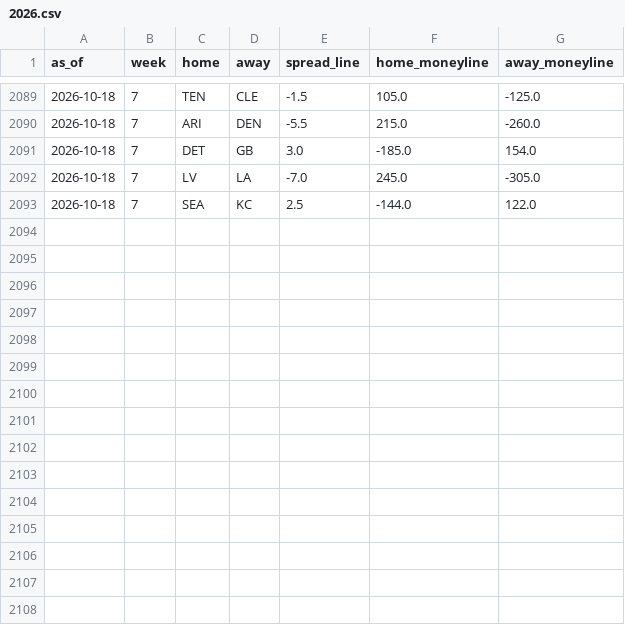
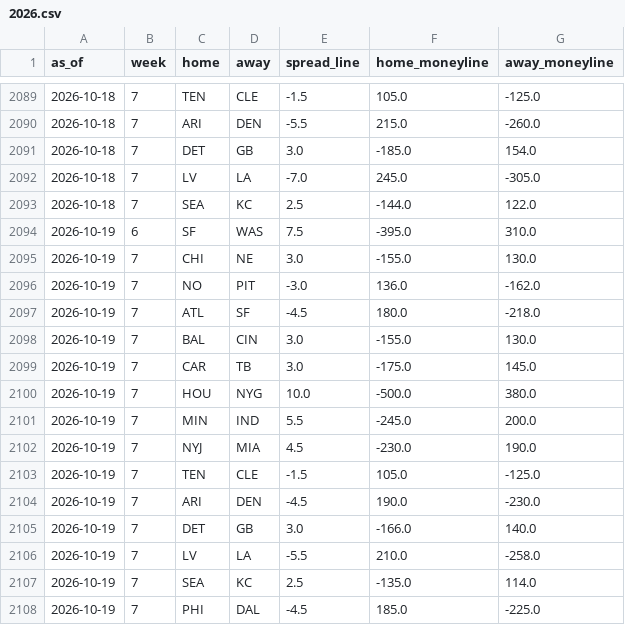
Before and after one commit to trimcrae/Fantasy-Football-Predictions, a CSV file: eliminator/site/data/lines/2026.csv, drawn as a sheet; only a part is shown, gaps mark what is left out; the diff names each change by its address in the sheet, - before the commit and + after, or states it on an @@ line.

```diff
--- a/eliminator/site/data/lines/2026.csv
+++ b/eliminator/site/data/lines/2026.csv
+row 2094: 2026-10-19 | 6 | SF | WAS | 7.5 | -395.0 | 310.0
+row 2095: 2026-10-19 | 7 | CHI | NE | 3.0 | -155.0 | 130.0
+row 2096: 2026-10-19 | 7 | NO | PIT | -3.0 | 136.0 | -162.0
+row 2097: 2026-10-19 | 7 | ATL | SF | -4.5 | 180.0 | -218.0
+row 2098: 2026-10-19 | 7 | BAL | CIN | 3.0 | -155.0 | 130.0
+row 2099: 2026-10-19 | 7 | CAR | TB | 3.0 | -175.0 | 145.0
+row 2100: 2026-10-19 | 7 | HOU | NYG | 10.0 | -500.0 | 380.0
+row 2101: 2026-10-19 | 7 | MIN | IND | 5.5 | -245.0 | 200.0
+row 2102: 2026-10-19 | 7 | NYJ | MIA | 4.5 | -230.0 | 190.0
+row 2103: 2026-10-19 | 7 | TEN | CLE | -1.5 | 105.0 | -125.0
+row 2104: 2026-10-19 | 7 | ARI | DEN | -4.5 | 190.0 | -230.0
+row 2105: 2026-10-19 | 7 | DET | GB | 3.0 | -166.0 | 140.0
+row 2106: 2026-10-19 | 7 | LV | LA | -5.5 | 210.0 | -258.0
+row 2107: 2026-10-19 | 7 | SEA | KC | 2.5 | -135.0 | 114.0
+row 2108: 2026-10-19 | 7 | PHI | DAL | -4.5 | 185.0 | -225.0
```
Also changed, not shown: 7 other files.
